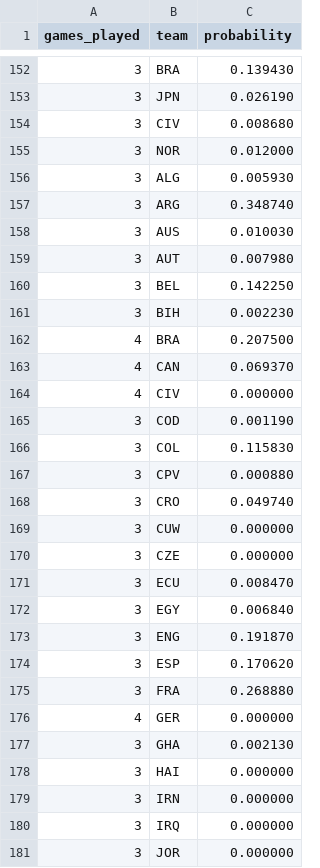
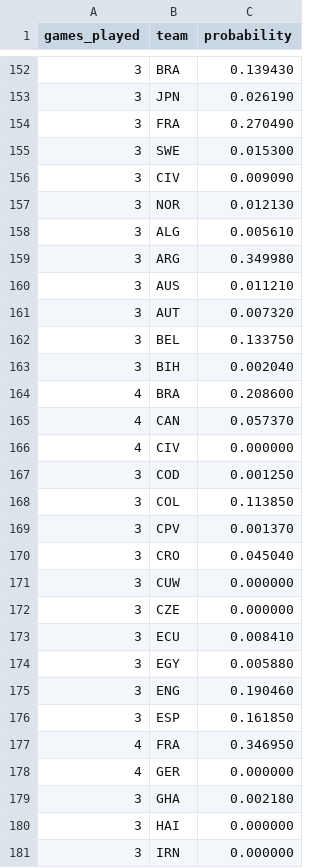
Before and after one commit to mvermeulen/ai, a CSV file: worldcup/data/probability_history.csv, drawn as a sheet; only a part is shown, gaps mark what is left out; the shorter side is filled out with more unchanged rows; the diff covers the shown part only.

```diff
--- a/worldcup/data/probability_history.csv
+++ b/worldcup/data/probability_history.csv
@@ -153,26 +153,28 @@ games_played,team,probability
 3,JPN,0.026190
-3,CIV,0.008680
-3,NOR,0.012000
-3,ALG,0.005930
-3,ARG,0.348740
-3,AUS,0.010030
-3,AUT,0.007980
-3,BEL,0.142250
-3,BIH,0.002230
-4,BRA,0.207500
-4,CAN,0.069370
+3,FRA,0.270490
+3,SWE,0.015300
+3,CIV,0.009090
+3,NOR,0.012130
+3,ALG,0.005610
+3,ARG,0.349980
+3,AUS,0.011210
+3,AUT,0.007320
+3,BEL,0.133750
+3,BIH,0.002040
+4,BRA,0.208600
+4,CAN,0.057370
 4,CIV,0.000000
-3,COD,0.001190
-3,COL,0.115830
-3,CPV,0.000880
-3,CRO,0.049740
+3,COD,0.001250
+3,COL,0.113850
+3,CPV,0.001370
+3,CRO,0.045040
 3,CUW,0.000000
 3,CZE,0.000000
-3,ECU,0.008470
-3,EGY,0.006840
-3,ENG,0.191870
-3,ESP,0.170620
-3,FRA,0.268880
+3,ECU,0.008410
+3,EGY,0.005880
+3,ENG,0.190460
+3,ESP,0.161850
+4,FRA,0.346950
 4,GER,0.000000
-3,GHA,0.002130
+3,GHA,0.002180
 3,HAI,0.000000
```
Also changed, not shown: 1 added row, 1 removed row and 8 edited cells elsewhere in this file, worldcup/data/schedule.csv.
